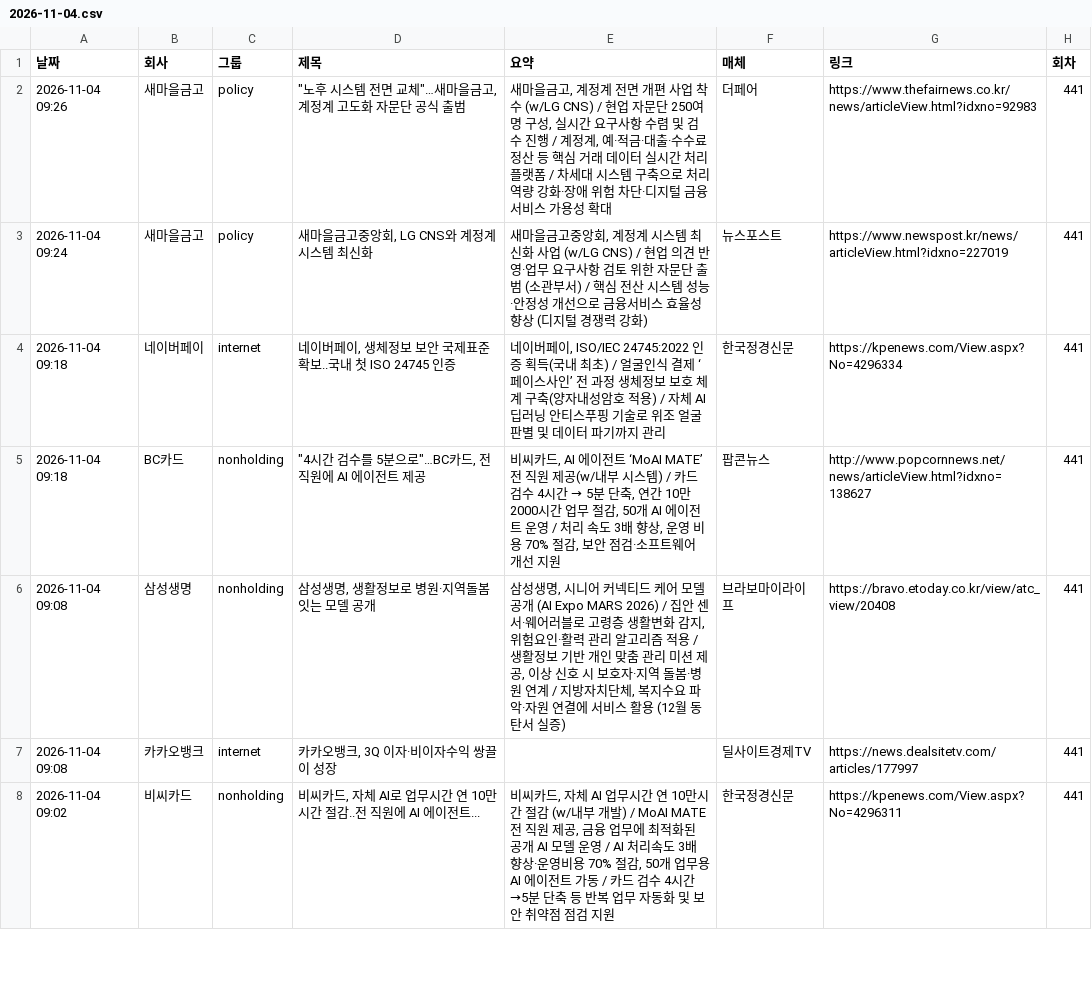
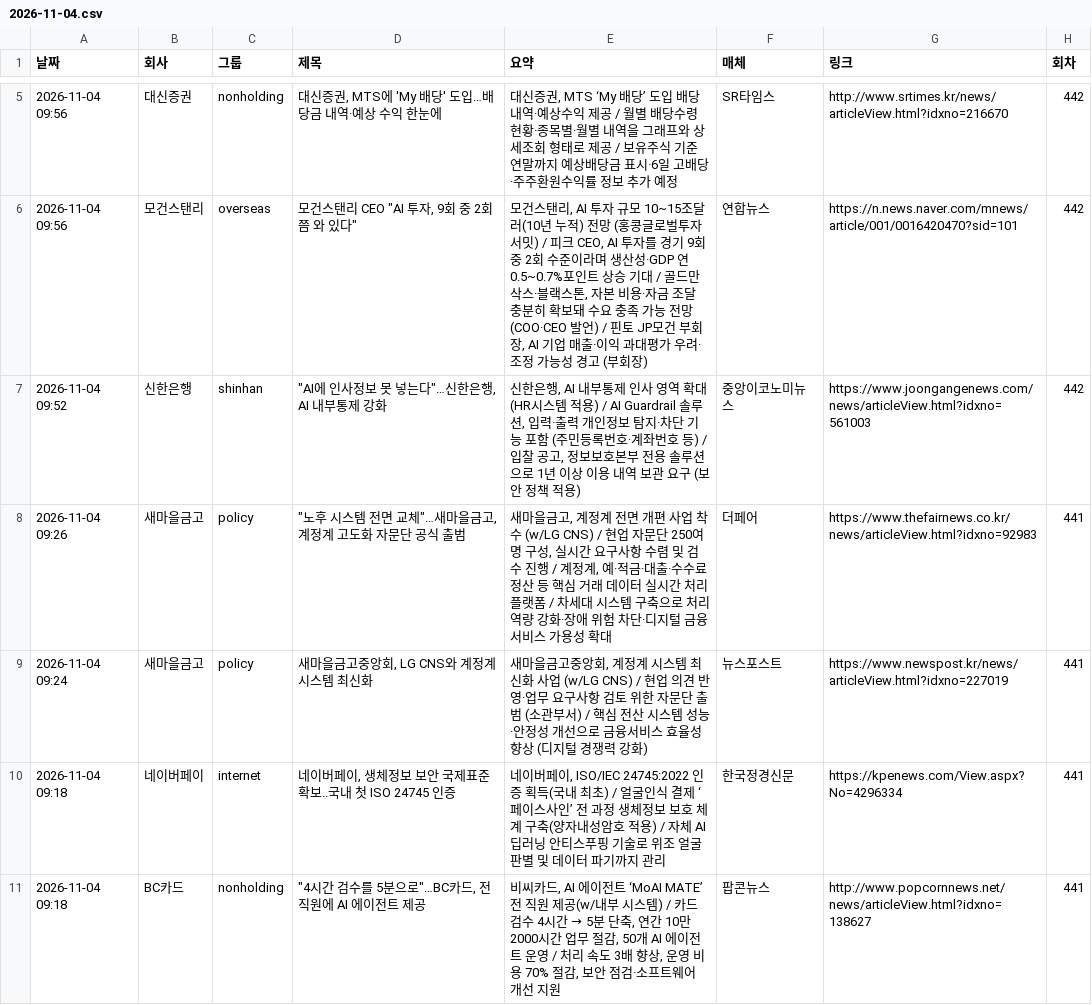
Before and after one commit to yeo6119-commits/financial-news, a CSV file: archive/2026-11-04.csv, drawn as a sheet; only a part is shown, gaps mark what is left out; the shorter side is filled out with more unchanged rows; the diff covers the shown part only; the diff names each change by its address in the sheet, - before the commit and + after, or states it on an @@ line.

```diff
--- a/archive/2026-11-04.csv
+++ b/archive/2026-11-04.csv
+row 5: 2026-11-04 09:56 | 대신증권 | nonholding | 대신증권, MTS에 'My 배당' 도입…배당금 내역·예상 수익 한눈에 | 대신증권, MTS ‘My 배당’ 도입 배당내역·예상수익 제공 / 월별 배당수령 현황·종목별·월별 내역을 그래프와 상세조회 형태로 제공 / 보유주식 기준 연말까지 예상배당금 표시·6일 고배당·주주환원수익률 정보 추가 예정 | SR타임스 | http://www.srtimes.kr/news/articleView.html?idxno=216670 | 442
+row 6: 2026-11-04 09:56 | 모건스탠리 | overseas | 모건스탠리 CEO "AI 투자, 9회 중 2회쯤 와 있다" | 모건스탠리, AI 투자 규모 10~15조달러(10년 누적) 전망 (홍콩글로벌투자서밋) / 피크 CEO, AI 투자를 경기 9회 중 2회 수준이라며 생산성·GDP 연 0.5~0.7%포인트 상승 기대 / 골드만삭스·블랙스톤, 자본 비용·자금 조달 충분히 확보돼 수요 충족 가능 전망 (COO·CEO 발언) / 핀토 JP모건 부회장, AI 기업 매출·이익 과대평가 우려·조정 가능성 경고 (부회장) | 연합뉴스 | https://n.news.naver.com/mnews/article/001/0016420470?sid=101 | 442
+row 7: 2026-11-04 09:52 | 신한은행 | shinhan | "AI에 인사정보 못 넣는다"…신한은행, AI 내부통제 강화 | 신한은행, AI 내부통제 인사 영역 확대 (HR시스템 적용) / AI Guardrail 솔루션, 입력·출력 개인정보 탐지·차단 기능 포함 (주민등록번호·계좌번호 등) / 입찰 공고, 정보보호본부 전용 솔루션으로 1년 이상 이용 내역 보관 요구 (보안 정책 적용) | 중앙이코노미뉴스 | https://www.joongangenews.com/news/articleView.html?idxno=561003 | 442
```
Also changed, not shown: 4 added rows elsewhere in this file, archive/2026-09-09.csv, archive/2026-09-10.csv, 7 other files.
